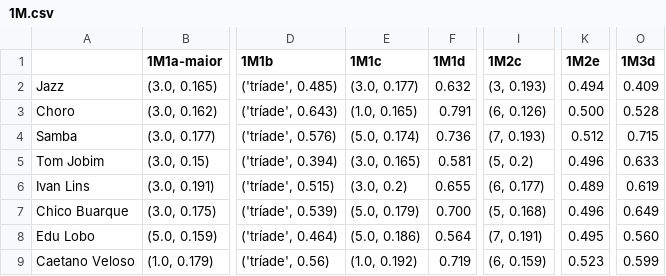
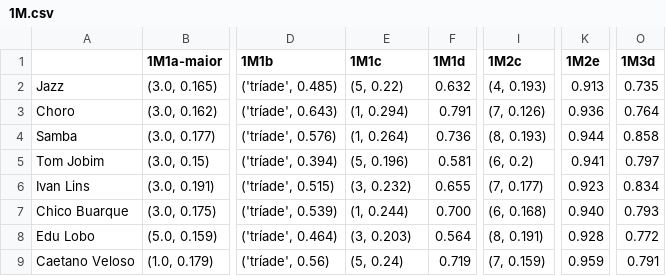
Before and after one commit to ProjetoMPB/site, a CSV file: resultados/1M.csv, drawn as a sheet; only a part is shown, gaps mark what is left out; the diff covers the shown part only; the diff names each change by its address in the sheet, - before the commit and + after, or states it on an @@ line.

Commit message:
Corrigir 1M1d

```diff
--- a/resultados/1M.csv
+++ b/resultados/1M.csv
-E2 (1M1c): (3.0, 0.177)
+E2 (1M1c): (5, 0.22)
-I2 (1M2c): (3, 0.193)
+I2 (1M2c): (4, 0.193)
-K2 (1M2e): 0.494
+K2 (1M2e): 0.913
-O2 (1M3d): 0.409
+O2 (1M3d): 0.735
-E3 (1M1c): (1.0, 0.165)
+E3 (1M1c): (1, 0.294)
-I3 (1M2c): (6, 0.126)
+I3 (1M2c): (7, 0.126)
-K3 (1M2e): 0.500
+K3 (1M2e): 0.936
-O3 (1M3d): 0.528
+O3 (1M3d): 0.764
-E4 (1M1c): (5.0, 0.174)
+E4 (1M1c): (1, 0.264)
-I4 (1M2c): (7, 0.193)
+I4 (1M2c): (8, 0.193)
-K4 (1M2e): 0.512
+K4 (1M2e): 0.944
-O4 (1M3d): 0.715
+O4 (1M3d): 0.858
-E5 (1M1c): (3.0, 0.165)
+E5 (1M1c): (5, 0.196)
-I5 (1M2c): (5, 0.2)
+I5 (1M2c): (6, 0.2)
-K5 (1M2e): 0.496
+K5 (1M2e): 0.941
-O5 (1M3d): 0.633
+O5 (1M3d): 0.797
-E6 (1M1c): (3.0, 0.2)
+E6 (1M1c): (3, 0.232)
-I6 (1M2c): (6, 0.177)
+I6 (1M2c): (7, 0.177)
-K6 (1M2e): 0.489
+K6 (1M2e): 0.923
-O6 (1M3d): 0.619
+O6 (1M3d): 0.834
-E7 (1M1c): (5.0, 0.179)
+E7 (1M1c): (1, 0.244)
-I7 (1M2c): (5, 0.168)
+I7 (1M2c): (6, 0.168)
-K7 (1M2e): 0.496
+K7 (1M2e): 0.940
-O7 (1M3d): 0.649
+O7 (1M3d): 0.793
-E8 (1M1c): (5.0, 0.186)
+E8 (1M1c): (3, 0.203)
-I8 (1M2c): (7, 0.191)
+I8 (1M2c): (8, 0.191)
-K8 (1M2e): 0.495
+K8 (1M2e): 0.928
-O8 (1M3d): 0.560
+O8 (1M3d): 0.772
-E9 (1M1c): (1.0, 0.192)
+E9 (1M1c): (5, 0.24)
-I9 (1M2c): (6, 0.159)
+I9 (1M2c): (7, 0.159)
-K9 (1M2e): 0.523
+K9 (1M2e): 0.959
-O9 (1M3d): 0.599
+O9 (1M3d): 0.791
```
Also changed, not shown: 36 edited cells elsewhere in this file.
